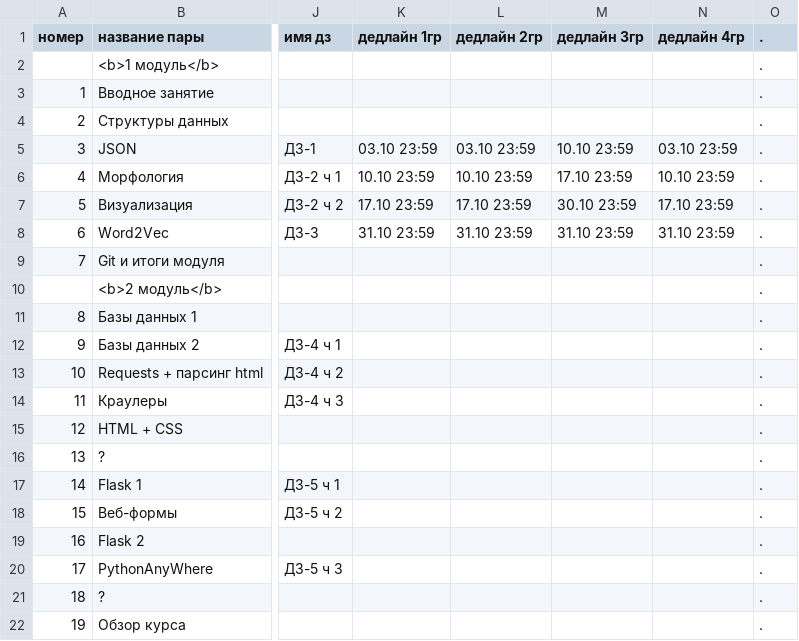
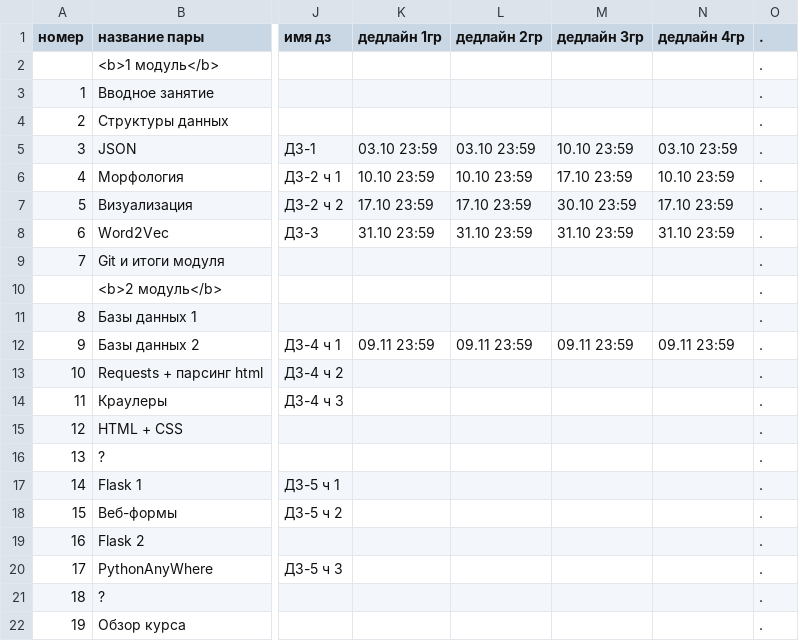
Before and after one commit to hse-ling-python/hse-python-2nd-2019.github.io, a TSV file: schedule.tsv, drawn as a sheet; only a part is shown, gaps mark what is left out; the diff names each change by its address in the sheet, - before the commit and + after, or states it on an @@ line.

Commit message:
hw 2 p 1 deadline

```diff
--- a/schedule.tsv
+++ b/schedule.tsv
-K12 (дедлайн 1гр): (empty)
+K12 (дедлайн 1гр): 09.11 23:59
-L12 (дедлайн 2гр): (empty)
+L12 (дедлайн 2гр): 09.11 23:59
-M12 (дедлайн 3гр): (empty)
+M12 (дедлайн 3гр): 09.11 23:59
-N12 (дедлайн 4гр): (empty)
+N12 (дедлайн 4гр): 09.11 23:59
```
